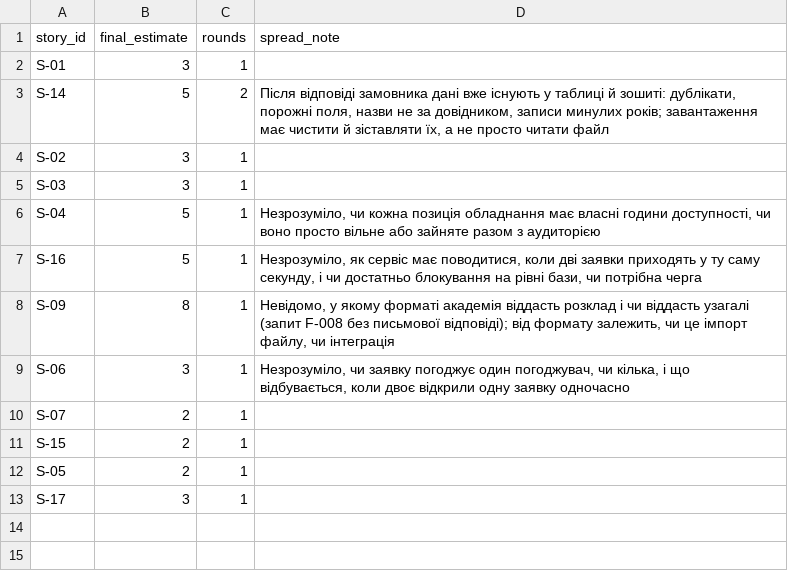
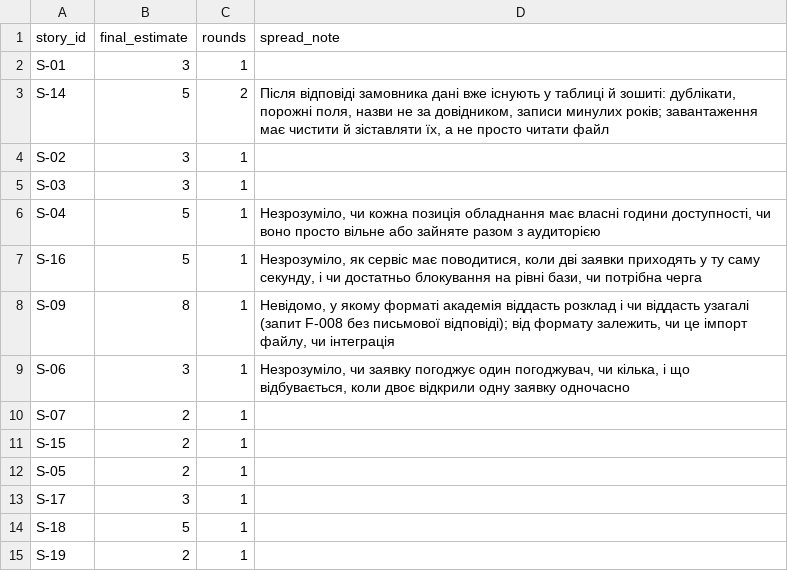
Before and after one commit to toff1x-x/pm-2026-kn42-matiak, a CSV file: lr08_poker/estimates.csv, drawn as a sheet; the diff names each change by its address in the sheet, - before the commit and + after, or states it on an @@ line.

Commit message:
lr08: add S-18 and S-19 estimates after course event

```diff
--- a/lr08_poker/estimates.csv
+++ b/lr08_poker/estimates.csv
+row 14: S-18 | 5 | 1
+row 15: S-19 | 2 | 1
```
Also changed, not shown: lr08_poker/votes.csv, 1 other file.
